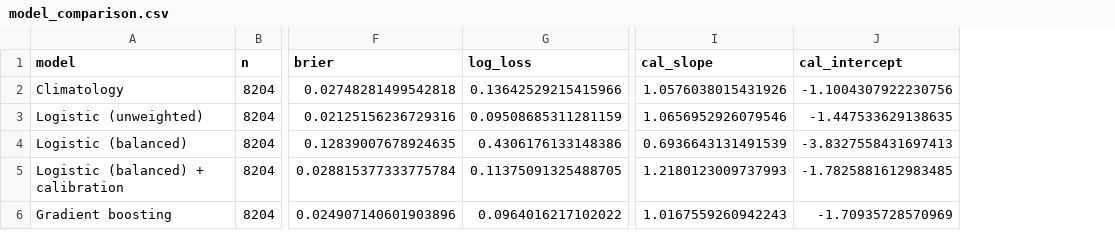
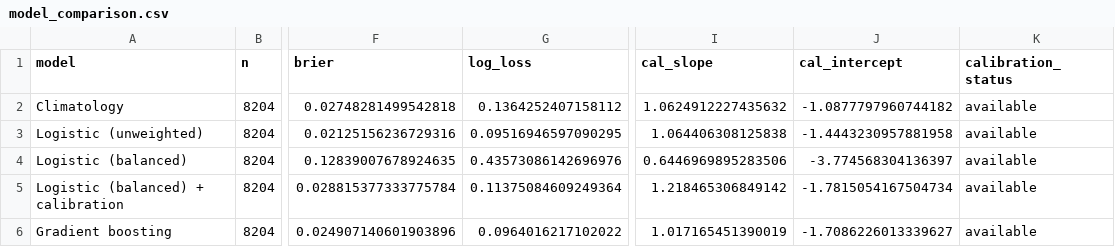
Before and after one commit to urmeo/pulse-shift, a CSV file: results/tables/model_comparison.csv, drawn as a sheet; only a part is shown, gaps mark what is left out; the diff names each change by its address in the sheet, - before the commit and + after, or states it on an @@ line.

```diff
--- a/results/tables/model_comparison.csv
+++ b/results/tables/model_comparison.csv
+column K (calibration_status), rows 2-6: all available
-G2 (log_loss): 0.13642529215415966
+G2 (log_loss): 0.1364252407158112
-I2 (cal_slope): 1.0576038015431926
+I2 (cal_slope): 1.0624912227435632
-J2 (cal_intercept): -1.1004307922230756
+J2 (cal_intercept): -1.0877797960744182
-G3 (log_loss): 0.09508685311281159
+G3 (log_loss): 0.09516946597090295
-I3 (cal_slope): 1.0656952926079546
+I3 (cal_slope): 1.064406308125838
-J3 (cal_intercept): -1.447533629138635
+J3 (cal_intercept): -1.4443230957881958
-G4 (log_loss): 0.4306176133148386
+G4 (log_loss): 0.43573086142696976
-I4 (cal_slope): 0.6936643131491539
+I4 (cal_slope): 0.6446969895283506
-J4 (cal_intercept): -3.8327558431697413
+J4 (cal_intercept): -3.774568304136397
-G5 (log_loss): 0.11375091325488705
+G5 (log_loss): 0.11375084609249364
-I5 (cal_slope): 1.2180123009737993
+I5 (cal_slope): 1.218465306849142
-J5 (cal_intercept): -1.7825881612983485
+J5 (cal_intercept): -1.7815054167504734
-I6 (cal_slope): 1.0167559260942243
+I6 (cal_slope): 1.017165451390019
-J6 (cal_intercept): -1.70935728570969
+J6 (cal_intercept): -1.7086226013339627
```
Also changed, not shown: results/tables/equity_by_daytype.csv, results/tables/equity_by_season.csv, 18 other files.
